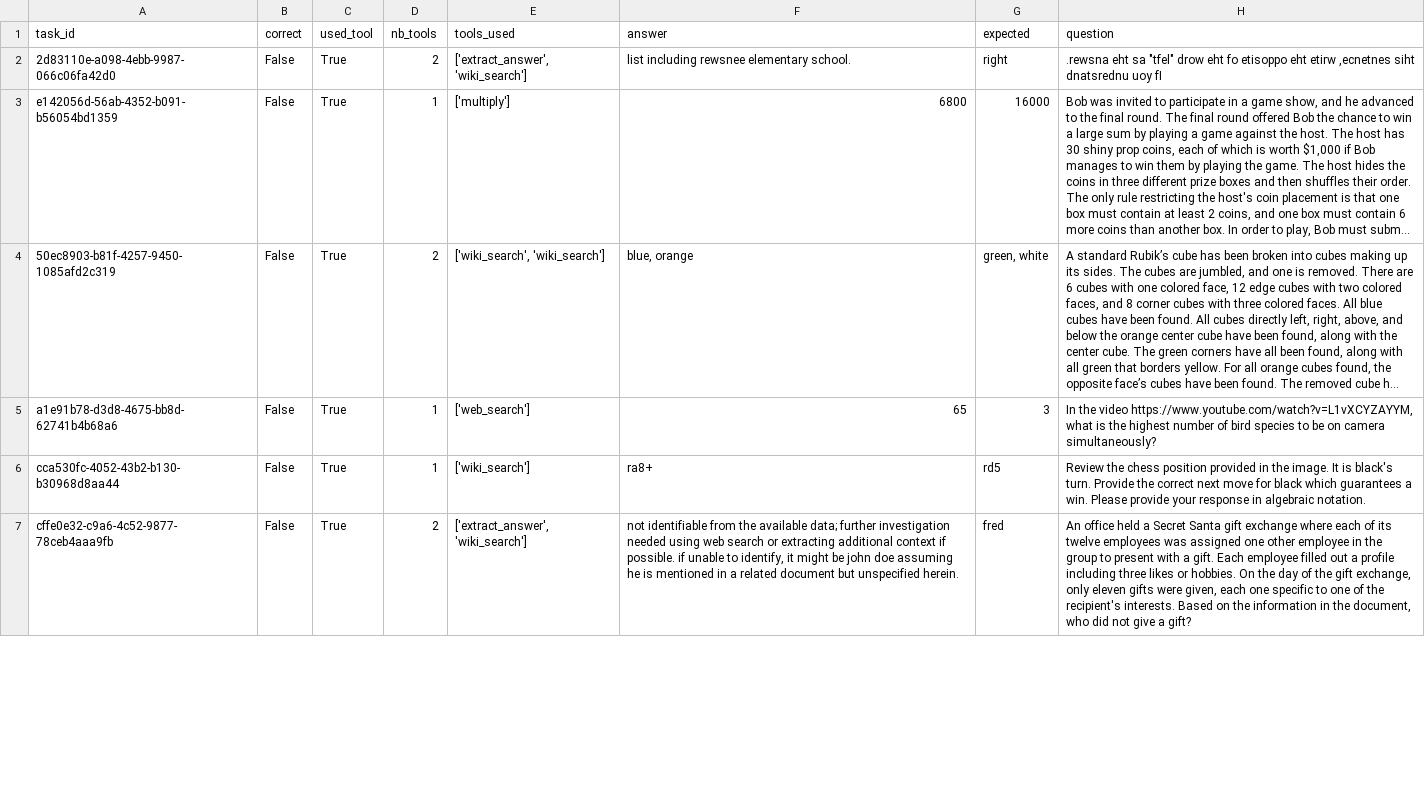
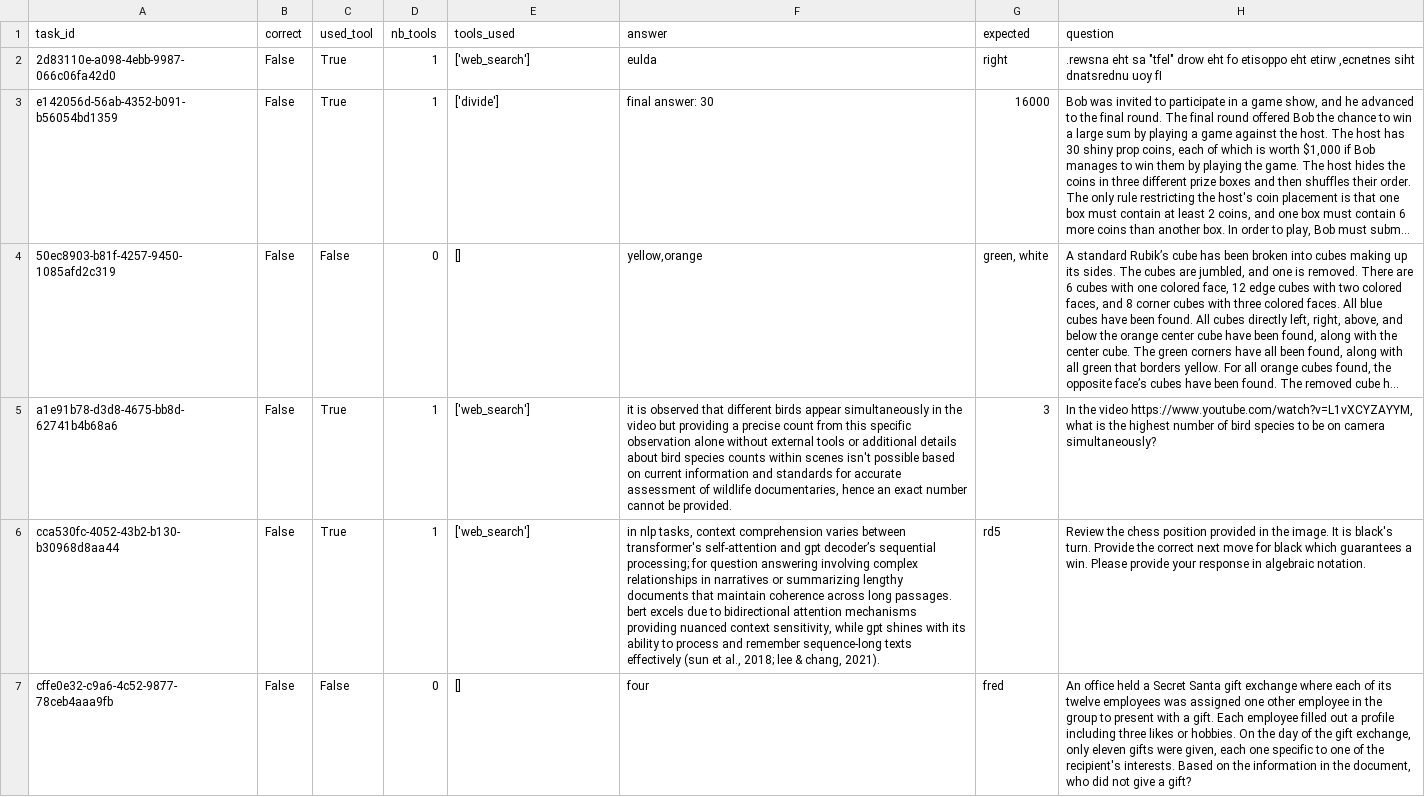
Before and after one commit to Gaabiin5/Hugging_Face_Formation, a CSV file: Unit 4 - Final Assignement/Results/resultats.csv, drawn as a sheet; only a part is shown; long unchanged cells end in …; the diff covers the shown part only; the diff names each change by its address in the sheet, - before the commit and + after, or states it on an @@ line.

```diff
--- a/Unit 4 - Final Assignement/Results/resultats.csv
+++ b/Unit 4 - Final Assignement/Results/resultats.csv
-D2 (nb_tools): 2
+D2 (nb_tools): 1
-E2 (tools_used): ['extract_answer', 'wiki_search']
+E2 (tools_used): ['web_search']
-F2 (answer): list including rewsnee elementary school.
+F2 (answer): eulda
-E3 (tools_used): ['multiply']
+E3 (tools_used): ['divide']
-F3 (answer): 6800
+F3 (answer): final answer: 30
-C4 (used_tool): True
+C4 (used_tool): False
-D4 (nb_tools): 2
+D4 (nb_tools): 0
-E4 (tools_used): ['wiki_search', 'wiki_search']
+E4 (tools_used): []
-F4 (answer): blue, orange
+F4 (answer): yellow,orange
-F5 (answer): 65
+F5 (answer): it is observed that different birds appear simultaneously in the video but providing a precise count from this specific observation alone without external tools or additional details about bird species counts within scenes isn't possible based on current information and standards for accurate assessment of wildlife documentaries, hence an exact number cannot be provided.
-E6 (tools_used): ['wiki_search']
+E6 (tools_used): ['web_search']
-F6 (answer): ra8+
+F6 (answer): in nlp tasks, context comprehension varies between transformer's self-attention and gpt decoder’s sequential processing; for question answering involving complex relationships in narratives or summarizing lengthy documents that maintain coherence across long passages. bert excels due to bidirectional attention mechanisms providing nuanced context sensitivity, while gpt shines with its ability to process and remember sequence-long texts effectively (sun et al., 2018; lee & chang, 2021).
-C7 (used_tool): True
+C7 (used_tool): False
-D7 (nb_tools): 2
+D7 (nb_tools): 0
-E7 (tools_used): ['extract_answer', 'wiki_search']
+E7 (tools_used): []
-F7 (answer): not identifiable from the available data; further investigation needed using web search or extracting additional context if possible. if unable to identify, it might be john doe assuming he is mentioned in a related document but unspecified herein.
+F7 (answer): four
```
Also changed, not shown: 32 edited cells elsewhere in this file, 4 other files.
